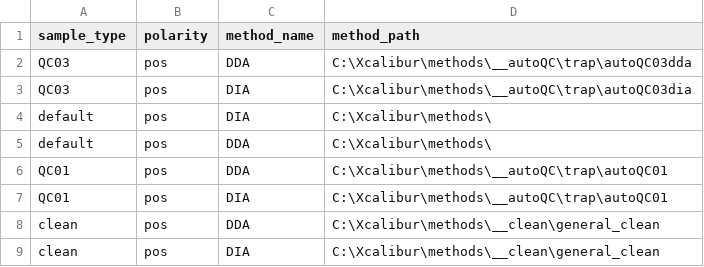
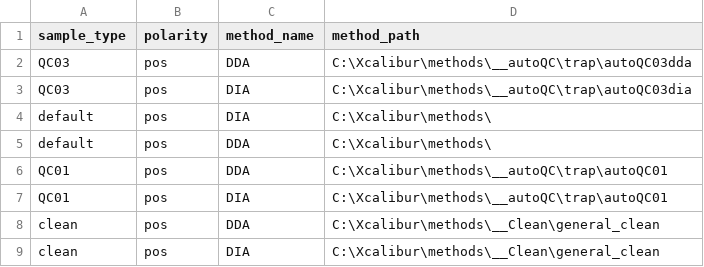
Before and after one commit to fgcz/qg, a CSV file: qg_configs/core/methods/Proteomics/ASCEND_1_methods.csv, drawn as a sheet.

Commit message:
Config update: Path for clean method adjusted

```diff
--- a/qg_configs/core/methods/Proteomics/ASCEND_1_methods.csv
+++ b/qg_configs/core/methods/Proteomics/ASCEND_1_methods.csv
@@ -7,3 +7,3 @@ QC01,pos,DDA,C:\Xcalibur\methods\__autoQC\trap\autoQC01
 QC01,pos,DIA,C:\Xcalibur\methods\__autoQC\trap\autoQC01
-clean,pos,DDA,C:\Xcalibur\methods\__clean\general_clean
-clean,pos,DIA,C:\Xcalibur\methods\__clean\general_clean
+clean,pos,DDA,C:\Xcalibur\methods\__Clean\general_clean
+clean,pos,DIA,C:\Xcalibur\methods\__Clean\general_clean
```
